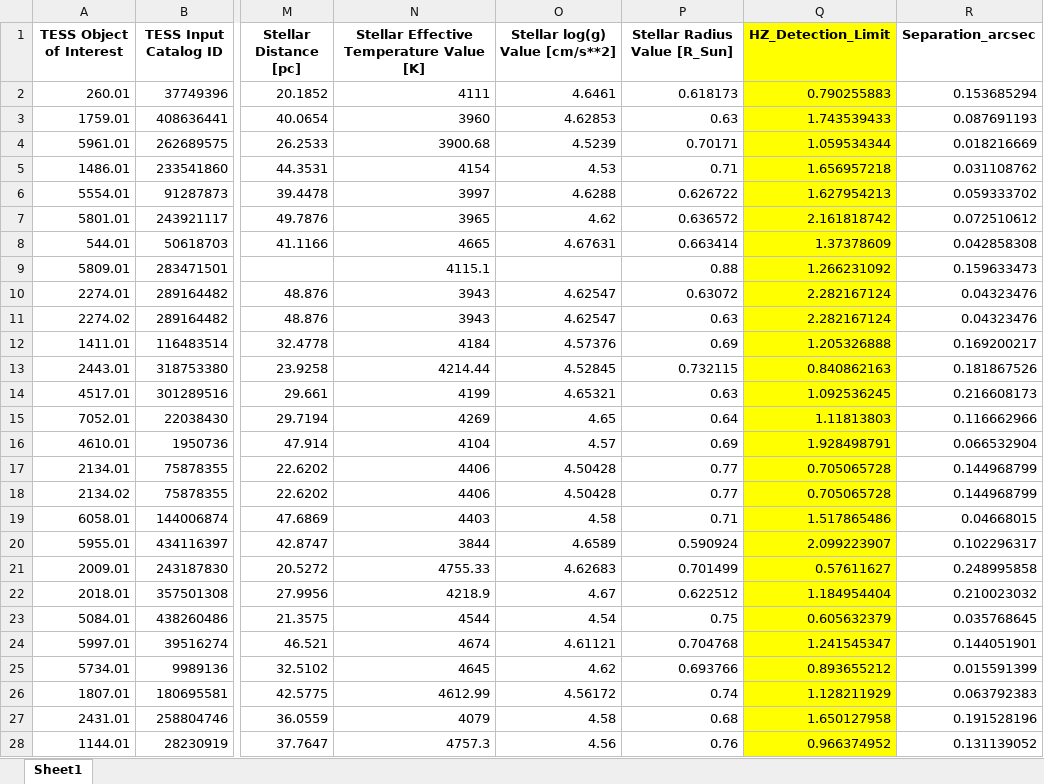
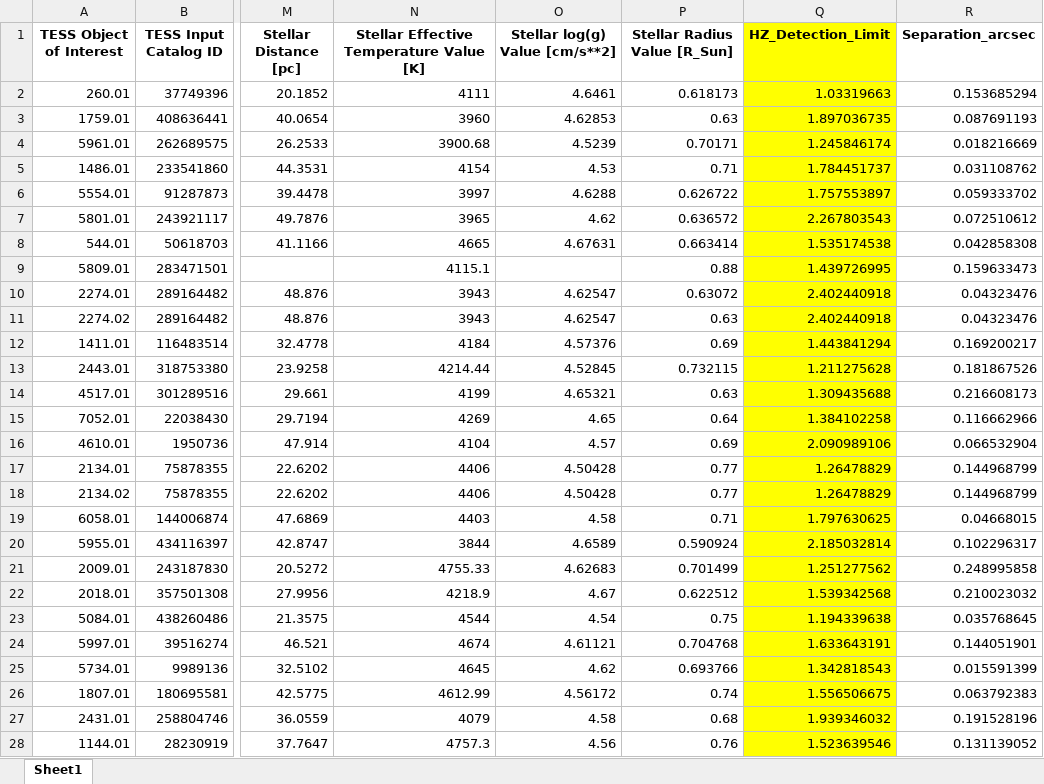
Before and after one commit to exoplanetsdk/2ES_target_selection, an Excel workbook: results/GAIA_TESS_candidate_matches.xlsx, sheet Sheet1, drawn as a sheet; only a part is shown, gaps mark what is left out; values as stored, in another font and other column widths than the file's, no borders; the diff covers the shown part only; the diff names each change by its address in the sheet, - before the commit and + after, or states it on an @@ line.

```diff
--- a/results/GAIA_TESS_candidate_matches.xlsx (sheet Sheet1)
+++ b/results/GAIA_TESS_candidate_matches.xlsx (sheet Sheet1)
-Q2 (HZ_Detection_Limit): 0.790255883
+Q2 (HZ_Detection_Limit): 1.03319663
-Q3 (HZ_Detection_Limit): 1.743539433
+Q3 (HZ_Detection_Limit): 1.897036735
-Q4 (HZ_Detection_Limit): 1.059534344
+Q4 (HZ_Detection_Limit): 1.245846174
-Q5 (HZ_Detection_Limit): 1.656957218
+Q5 (HZ_Detection_Limit): 1.784451737
-Q6 (HZ_Detection_Limit): 1.627954213
+Q6 (HZ_Detection_Limit): 1.757553897
-Q7 (HZ_Detection_Limit): 2.161818742
+Q7 (HZ_Detection_Limit): 2.267803543
-Q8 (HZ_Detection_Limit): 1.37378609
+Q8 (HZ_Detection_Limit): 1.535174538
-Q9 (HZ_Detection_Limit): 1.266231092
+Q9 (HZ_Detection_Limit): 1.439726995
-Q10:Q11 (HZ_Detection_Limit): 2.282167124
+Q10:Q11 (HZ_Detection_Limit): 2.402440918
-Q12 (HZ_Detection_Limit): 1.205326888
+Q12 (HZ_Detection_Limit): 1.443841294
-Q13 (HZ_Detection_Limit): 0.840862163
+Q13 (HZ_Detection_Limit): 1.211275628
-Q14 (HZ_Detection_Limit): 1.092536245
+Q14 (HZ_Detection_Limit): 1.309435688
-Q15 (HZ_Detection_Limit): 1.11813803
+Q15 (HZ_Detection_Limit): 1.384102258
-Q16 (HZ_Detection_Limit): 1.928498791
+Q16 (HZ_Detection_Limit): 2.090989106
-Q17:Q18 (HZ_Detection_Limit): 0.705065728
+Q17:Q18 (HZ_Detection_Limit): 1.26478829
-Q19 (HZ_Detection_Limit): 1.517865486
+Q19 (HZ_Detection_Limit): 1.797630625
-Q20 (HZ_Detection_Limit): 2.099223907
+Q20 (HZ_Detection_Limit): 2.185032814
-Q21 (HZ_Detection_Limit): 0.57611627
+Q21 (HZ_Detection_Limit): 1.251277562
-Q22 (HZ_Detection_Limit): 1.184954404
+Q22 (HZ_Detection_Limit): 1.539342568
-Q23 (HZ_Detection_Limit): 0.605632379
+Q23 (HZ_Detection_Limit): 1.194339638
-Q24 (HZ_Detection_Limit): 1.241545347
+Q24 (HZ_Detection_Limit): 1.633643191
-Q25 (HZ_Detection_Limit): 0.893655212
+Q25 (HZ_Detection_Limit): 1.342818543
-Q26 (HZ_Detection_Limit): 1.128211929
+Q26 (HZ_Detection_Limit): 1.556506675
-Q27 (HZ_Detection_Limit): 1.650127958
+Q27 (HZ_Detection_Limit): 1.939346032
-Q28 (HZ_Detection_Limit): 0.966374952
+Q28 (HZ_Detection_Limit): 1.523639546
```
Also changed, not shown: 35 edited cells elsewhere in this sheet, results/GAIA_TESS_candidate_matches_unique_planets.xlsx, results/GAIA_TESS_candidate_matches_unique_stars.xlsx, 38 other files.
